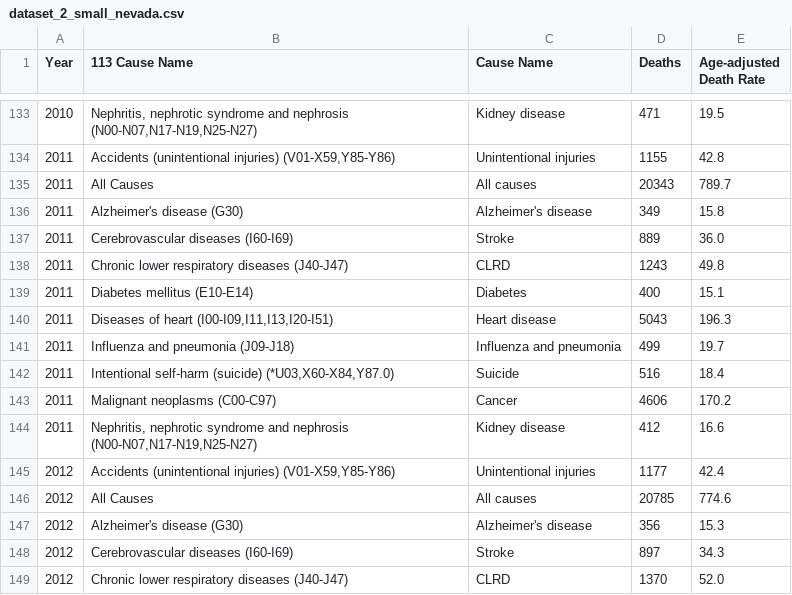
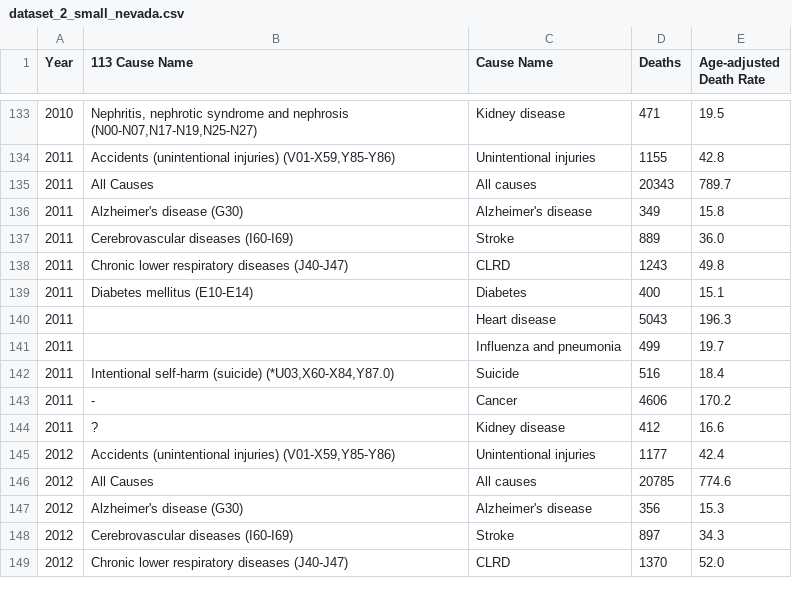
Before and after one commit to atishayj2202/DataDiscrepancy, a CSV file: resources/dataset_2_small_nevada.csv, drawn as a sheet; only a part is shown, gaps mark what is left out.

```diff
--- a/resources/dataset_2_small_nevada.csv
+++ b/resources/dataset_2_small_nevada.csv
@@ -139,7 +139,7 @@ Year,113 Cause Name,Cause Name,Deaths,Age-adjusted Death Rate
 2011,Diabetes mellitus (E10-E14),Diabetes,400,15.1
-2011,"Diseases of heart (I00-I09,I11,I13,I20-I51)",Heart disease,5043,196.3
-2011,Influenza and pneumonia (J09-J18),Influenza and pneumonia,499,19.7
+2011,,Heart disease,5043,196.3
+2011,"",Influenza and pneumonia,499,19.7
 2011,"Intentional self-harm (suicide) (*U03,X60-X84,Y87.0)",Suicide,516,18.4
-2011,Malignant neoplasms (C00-C97),Cancer,4606,170.2
-2011,"Nephritis, nephrotic syndrome and nephrosis (N00-N07,N17-N19,N25-N27)",Kidney disease,412,16.6
+2011,"-",Cancer,4606,170.2
+2011,"?",Kidney disease,412,16.6
 2012,"Accidents (unintentional injuries) (V01-X59,Y85-Y86)",Unintentional injuries,1177,42.4
```
Also changed, not shown: mock_data_discrepancies.csv, 3 other files.
